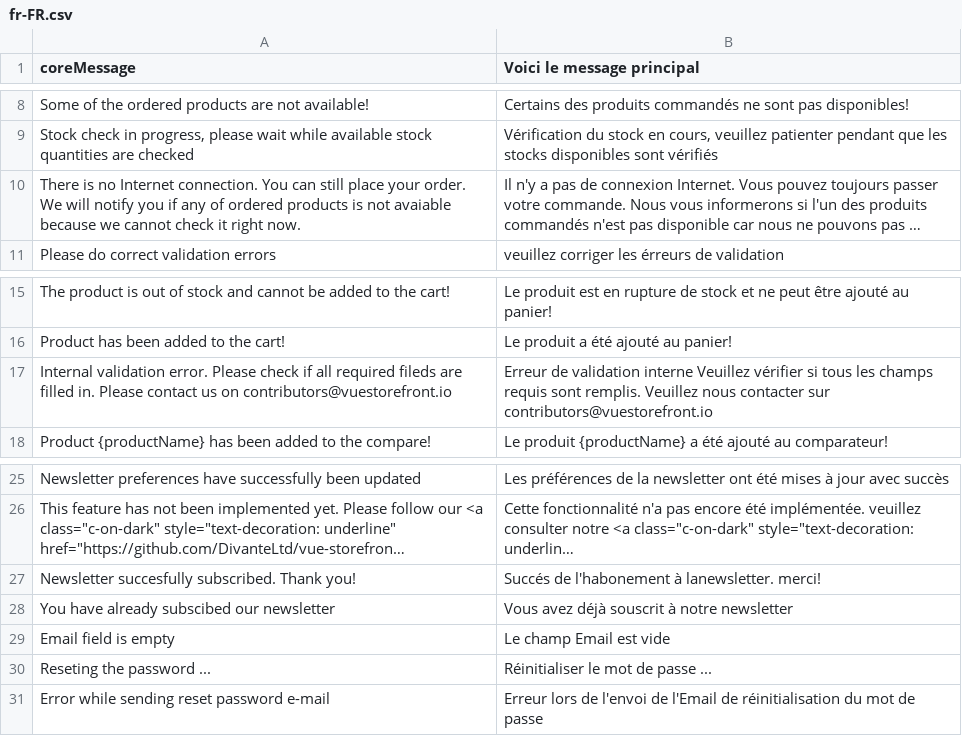
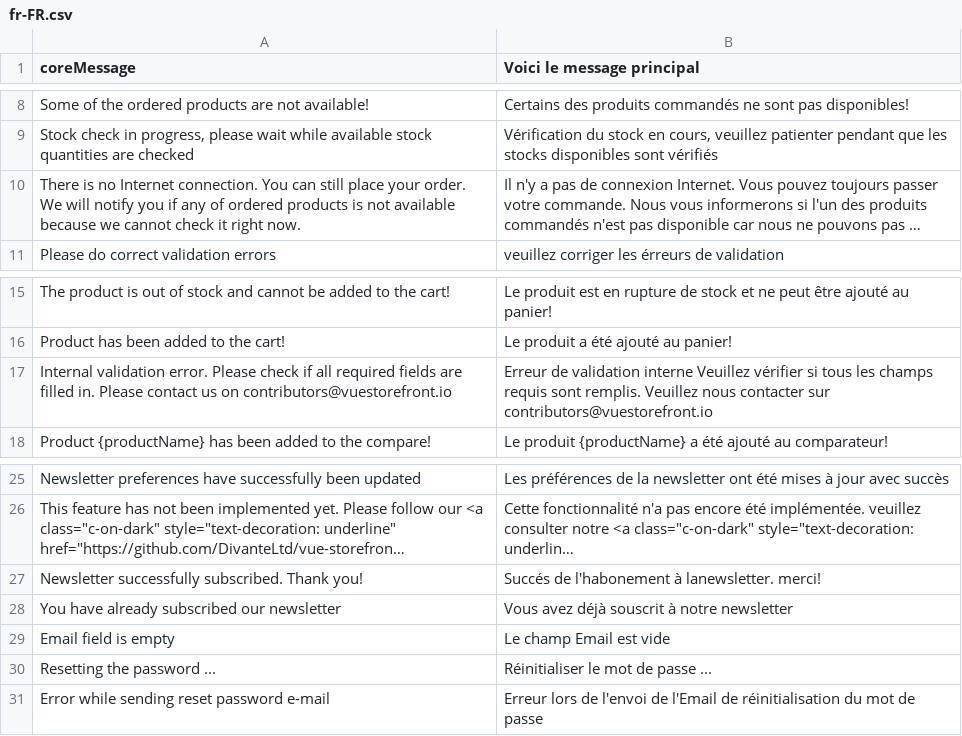
Before and after one commit to valentyn90/Store-Frontend, a CSV file: core/resource/i18n/fr-FR.csv, drawn as a sheet; only a part is shown, gaps mark what is left out; long unchanged cells end in …; the diff names each change by its address in the sheet, - before the commit and + after, or states it on an @@ line.

```diff
--- a/core/resource/i18n/fr-FR.csv
+++ b/core/resource/i18n/fr-FR.csv
-A10 (coreMessage): …is not avaiable because we…
+A10 (coreMessage): …is not available because we…
-A17 (coreMessage): …all required fileds are filled…
+A17 (coreMessage): …all required fields are filled…
-A27 (coreMessage): Newsletter succesfully subscribed. Thank…
+A27 (coreMessage): Newsletter successfully subscribed. Thank…
-A28 (coreMessage): You have already subscibed our newsletter
+A28 (coreMessage): You have already subscribed our newsletter
-A30 (coreMessage): Reseting the password ...
+A30 (coreMessage): Resetting the password ...
```
Also changed, not shown: core/resource/i18n/de-DE.csv, core/resource/i18n/en-US.csv.
